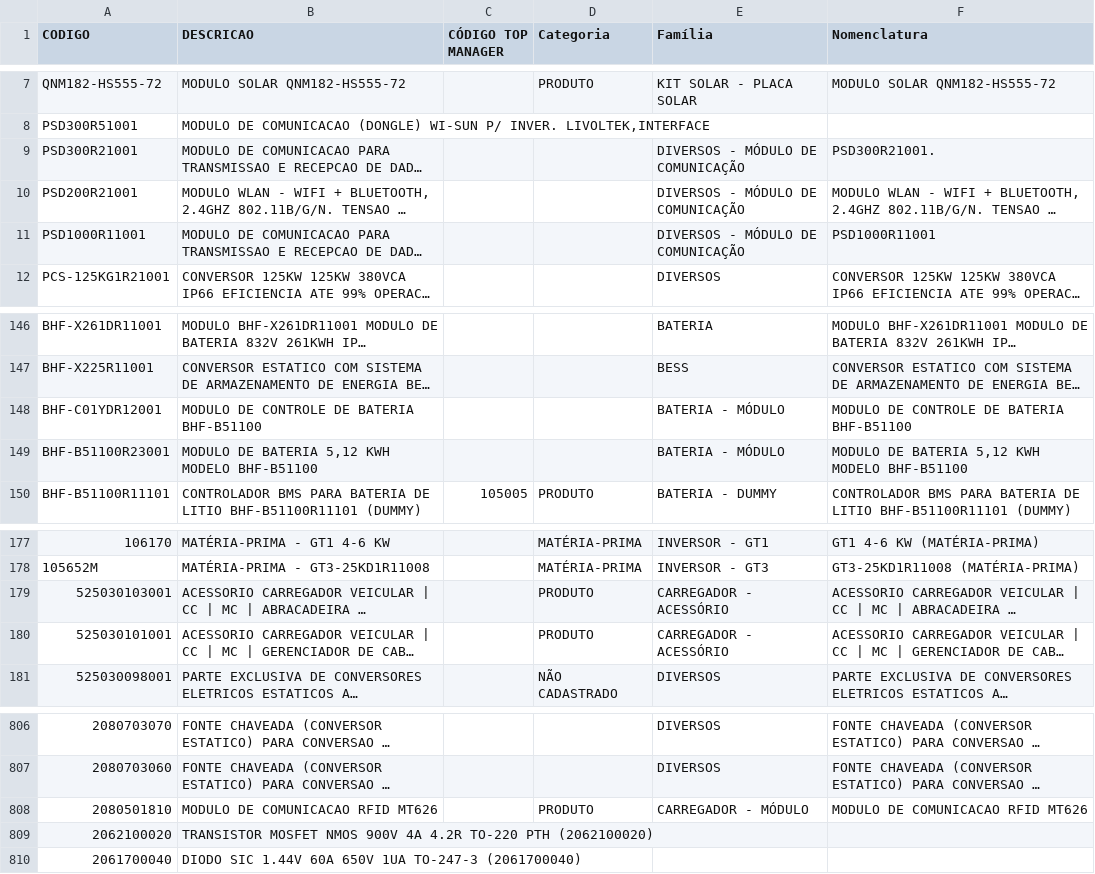
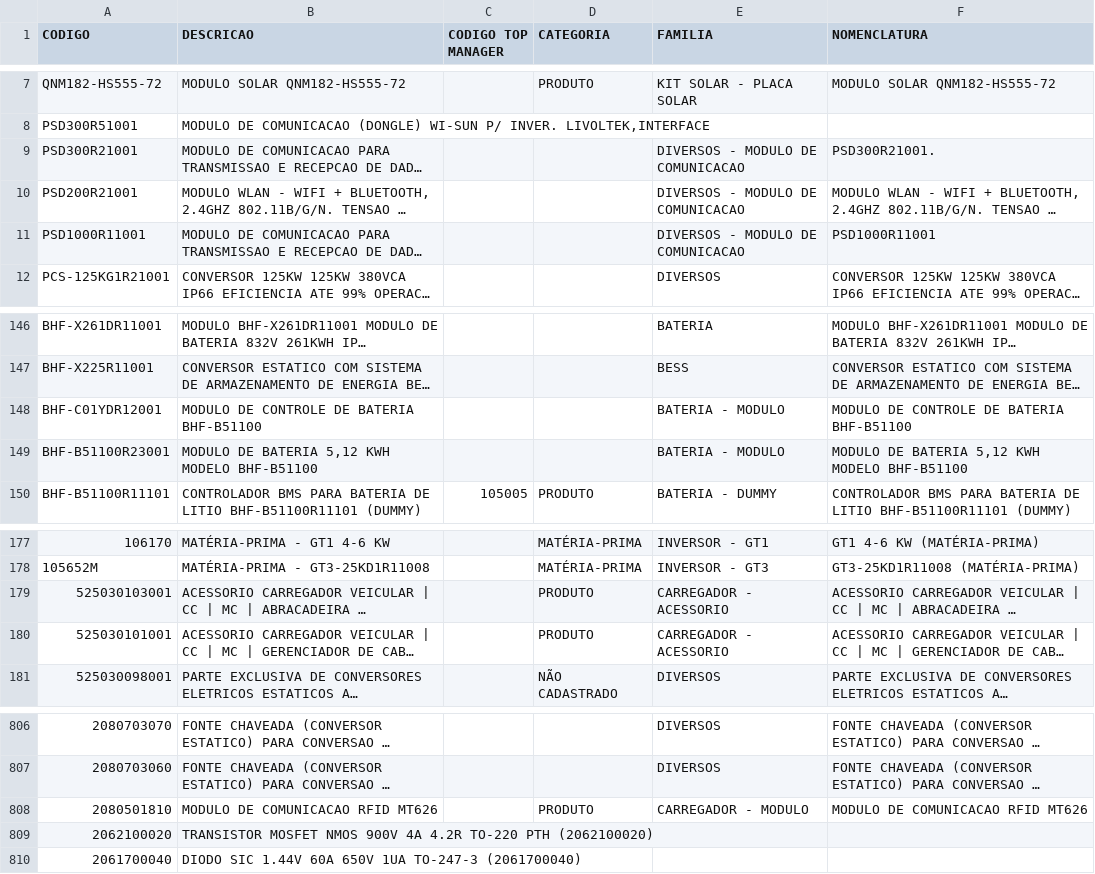
Before and after one commit to smlivoltek/livoltek, a CSV file: data/cadastro_produtos.csv, drawn as a sheet; only a part is shown, gaps mark what is left out; long unchanged cells end in …; the diff names each change by its address in the sheet, - before the commit and + after, or states it on an @@ line.

Commit message:
Add files via upload

```diff
--- a/data/cadastro_produtos.csv
+++ b/data/cadastro_produtos.csv
-C1: CÓDIGO TOP MANAGER
+C1: CODIGO TOP MANAGER
-D1: Categoria
+D1: CATEGORIA
-E1: Família
+E1: FAMILIA
-F1: Nomenclatura
+F1: NOMENCLATURA
-E9:E11 (FAMILIA): DIVERSOS - MÓDULO DE COMUNICAÇÃO
+E9:E11 (FAMILIA): DIVERSOS - MODULO DE COMUNICACAO
-E148:E149 (FAMILIA): BATERIA - MÓDULO
+E148:E149 (FAMILIA): BATERIA - MODULO
-E179:E180 (FAMILIA): CARREGADOR - ACESSÓRIO
+E179:E180 (FAMILIA): CARREGADOR - ACESSORIO
-E808 (FAMILIA): CARREGADOR - MÓDULO
+E808 (FAMILIA): CARREGADOR - MODULO
```
